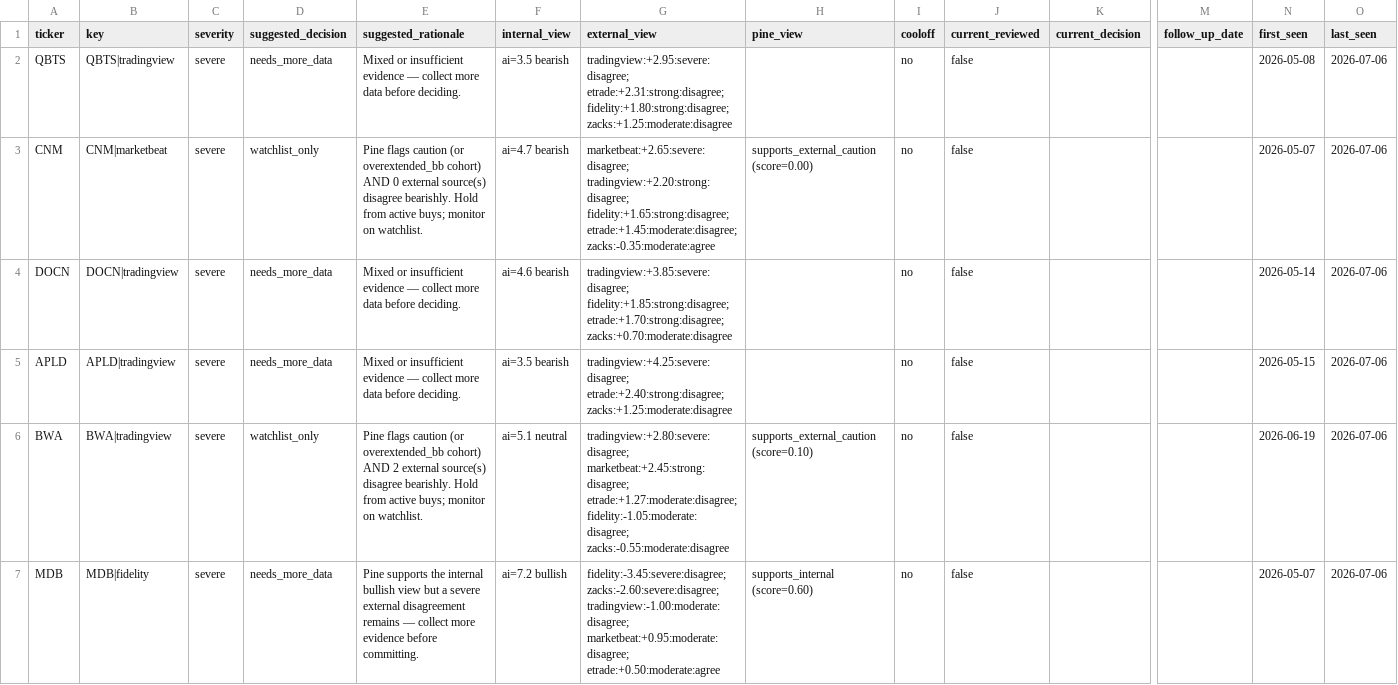
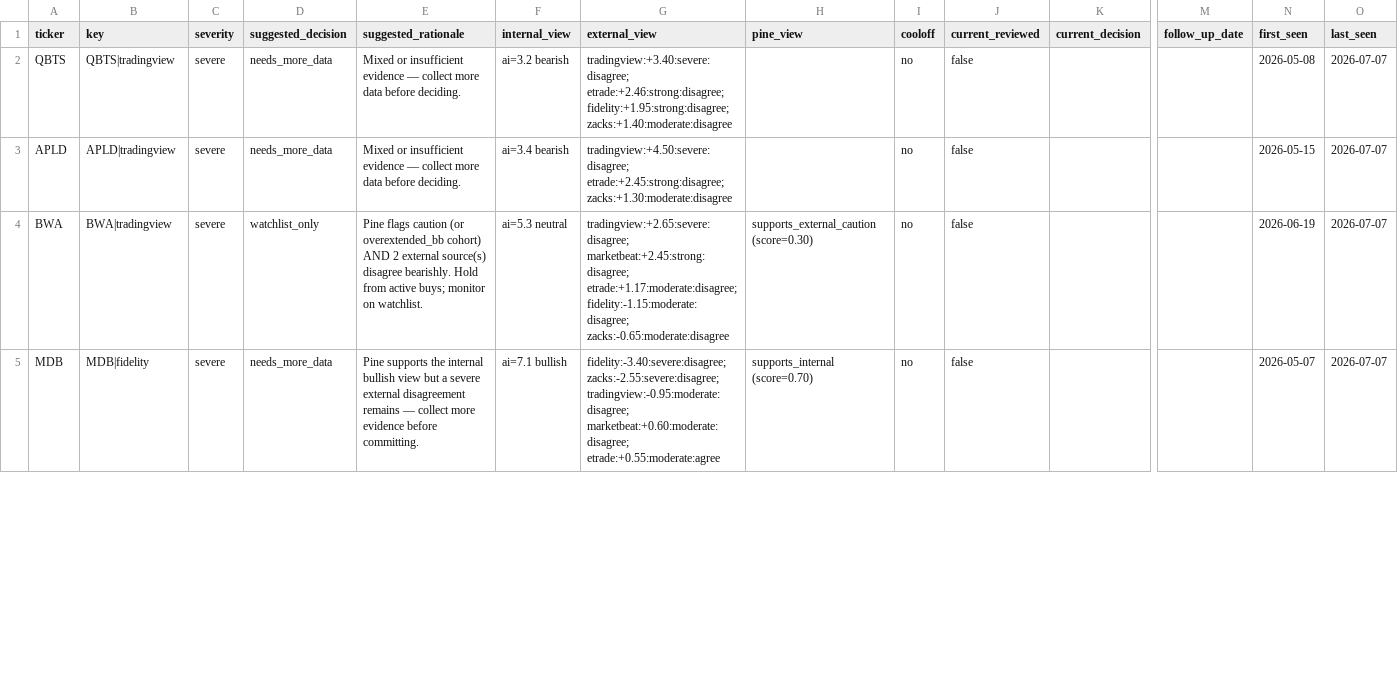
Before and after one commit to stdeplock-prog/ai-stock-rankings, a CSV file: data/reports/disagreement_queue_review.csv, drawn as a sheet; only a part is shown, gaps mark what is left out; removed rows and columns are numbered as before the commit, all else as after; rows hold the shown columns only; the diff covers the shown part only; the diff names each change by its address in the sheet, - before the commit and + after, or states it on an @@ line.

```diff
--- a/data/reports/disagreement_queue_review.csv
+++ b/data/reports/disagreement_queue_review.csv
-F2 (internal_view): ai=3.5 bearish
+F2 (internal_view): ai=3.2 bearish
-G2 (external_view): tradingview:+2.95:severe:disagree; etrade:+2.31:strong:disagree; fidelity:+1.80:strong:disagree; zacks:+1.25:moderate:disagree
+G2 (external_view): tradingview:+3.40:severe:disagree; etrade:+2.46:strong:disagree; fidelity:+1.95:strong:disagree; zacks:+1.40:moderate:disagree
-O2 (last_seen): 2026-07-06
+O2 (last_seen): 2026-07-07
-row 3: CNM | CNM|marketbeat | severe | watchlist_only | Pine flags caution (or overextended_bb cohort) AND 0 external source(s) disagree bearishly. Hold from active buys; monitor on watchlist. | ai=4.7 bearish | marketbeat:+2.65:severe:disagree; tradingview:+2.20:strong:disagree; fidelity:+1.65:strong:disagree; etrade:+1.45:moderate:disagree; zacks:-0.35:moderate:agree | supports_external_caution (score=0.00) | no | false |  |  | 2026-05-07 | 2026-07-06
-row 4: DOCN | DOCN|tradingview | severe | needs_more_data | Mixed or insufficient evidence — collect more data before deciding. | ai=4.6 bearish | tradingview:+3.85:severe:disagree; fidelity:+1.85:strong:disagree; etrade:+1.70:strong:disagree; zacks:+0.70:moderate:disagree |  | no | false |  |  | 2026-05-14 | 2026-07-06
-F3 (internal_view): ai=3.5 bearish
+F3 (internal_view): ai=3.4 bearish
-G3 (external_view): tradingview:+4.25:severe:disagree; etrade:+2.40:strong:disagree; zacks:+1.25:moderate:disagree
+G3 (external_view): tradingview:+4.50:severe:disagree; etrade:+2.45:strong:disagree; zacks:+1.30:moderate:disagree
-O3:O5 (last_seen): 2026-07-06
+O3:O5 (last_seen): 2026-07-07
-F4 (internal_view): ai=5.1 neutral
+F4 (internal_view): ai=5.3 neutral
-G4 (external_view): tradingview:+2.80:severe:disagree; marketbeat:+2.45:strong:disagree; etrade:+1.27:moderate:disagree; fidelity:-1.05:moderate:disagree; zacks:-0.55:moderate:disagree
+G4 (external_view): tradingview:+2.65:severe:disagree; marketbeat:+2.45:strong:disagree; etrade:+1.17:moderate:disagree; fidelity:-1.15:moderate:disagree; zacks:-0.65:moderate:disagree
-H4 (pine_view): supports_external_caution (score=0.10)
+H4 (pine_view): supports_external_caution (score=0.30)
-F5 (internal_view): ai=7.2 bullish
+F5 (internal_view): ai=7.1 bullish
-G5 (external_view): fidelity:-3.45:severe:disagree; zacks:-2.60:severe:disagree; tradingview:-1.00:moderate:disagree; marketbeat:+0.95:moderate:disagree; etrade:+0.50:moderate:agree
+G5 (external_view): fidelity:-3.40:severe:disagree; zacks:-2.55:severe:disagree; tradingview:-0.95:moderate:disagree; marketbeat:+0.60:moderate:disagree; etrade:+0.55:moderate:agree
-H5 (pine_view): supports_internal (score=0.60)
+H5 (pine_view): supports_internal (score=0.70)
```
Also changed, not shown: 3 added rows, 2 removed rows and 38 edited cells elsewhere in this file, data/processed/scoring_outputs/rankings_daily_open.csv, data/reference/master_universe.csv, 54 other files.
